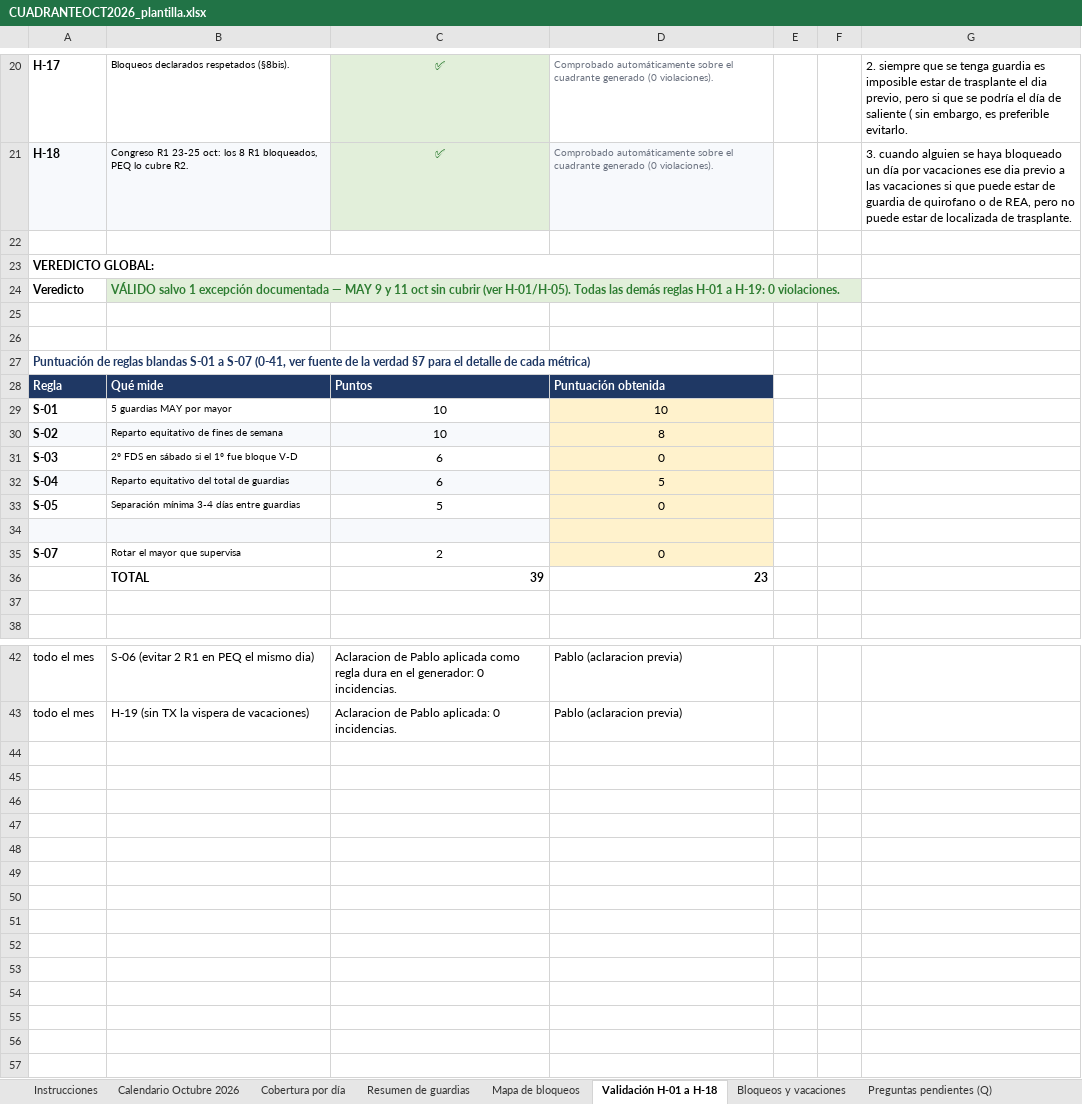
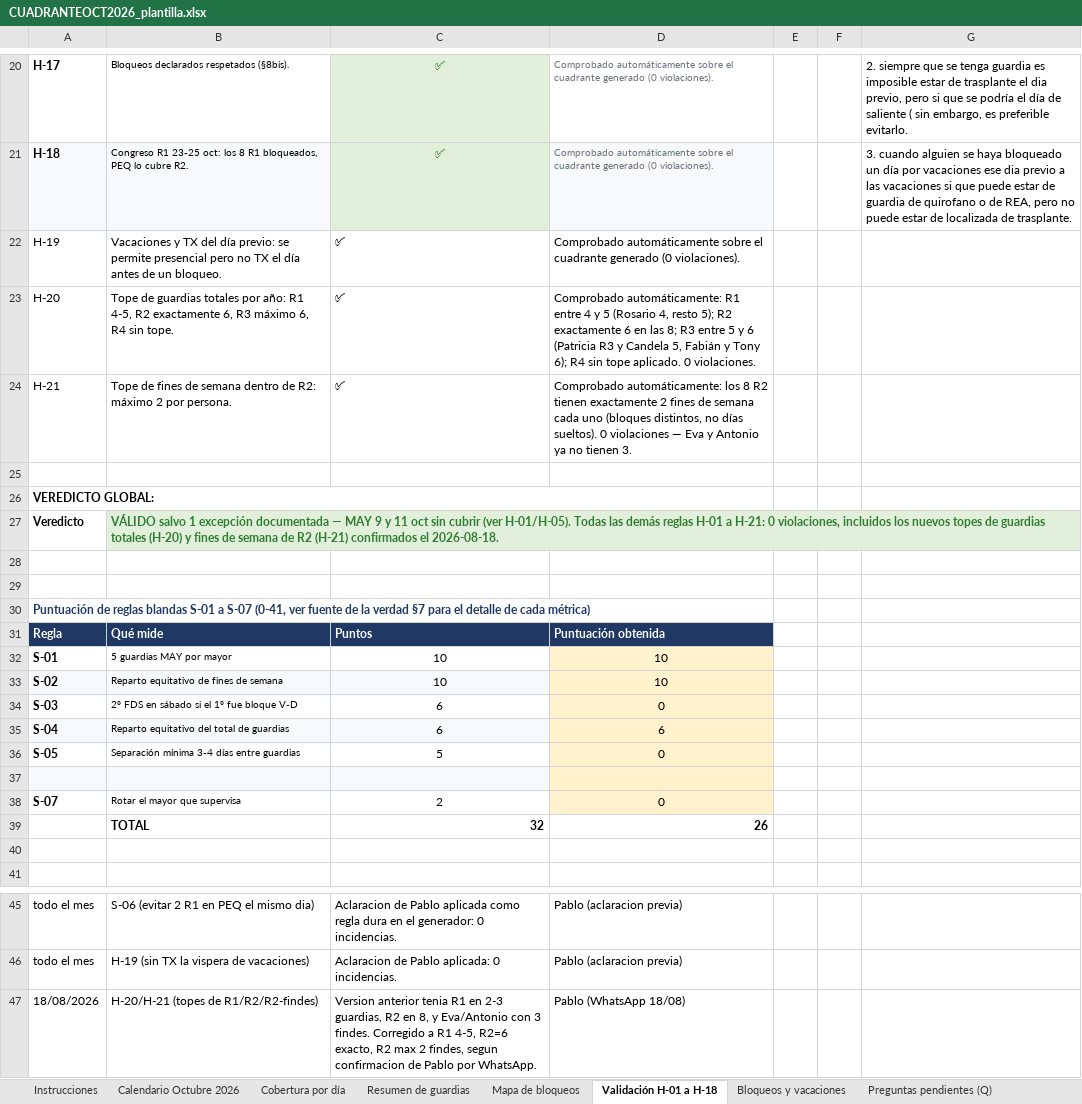
Before and after one commit to pablorodriguez-pixel/claude, an Excel workbook: guardias-anestesia/cuadrantes/CUADRANTEOCT2026_plantilla.xlsx, sheet Validación H-01 a H-18, drawn as a sheet; only a part is shown, gaps mark what is left out; values as stored, in another font and other column widths than the file's, no borders; addresses are those after the commit; the diff names each change by its address in the sheet, - before the commit and + after, or states it on an @@ line.

```diff
--- a/guardias-anestesia/cuadrantes/CUADRANTEOCT2026_plantilla.xlsx (sheet Validación H-01 a H-18)
+++ b/guardias-anestesia/cuadrantes/CUADRANTEOCT2026_plantilla.xlsx (sheet Validación H-01 a H-18)
+row 22: H-19 | Vacaciones y TX del día previo: se permite presencial pero no TX el día antes de un bloqueo. | ✅ | Comprobado automáticamente sobre el cuadrante generado (0 violaciones).
+row 23: H-20 | Tope de guardias totales por año: R1 4-5, R2 exactamente 6, R3 máximo 6, R4 sin tope. | ✅ | Comprobado automáticamente: R1 entre 4 y 5 (Rosario 4, resto 5); R2 exactamente 6 en las 8; R3 entre 5 y 6 (Patricia R3 y Candela 5, Fabián y Tony 6); R4 sin tope aplicado. 0 violaciones.
+row 24: H-21 | Tope de fines de semana dentro de R2: máximo 2 por persona. | ✅ | Comprobado automáticamente: los 8 R2 tienen exactamente 2 fines de semana cada uno (bloques distintos, no días sueltos). 0 violaciones — Eva y Antonio ya no tienen 3.
-B27: …H-01 a H-19: 0 violaciones.
+B27: …H-01 a H-21: 0 violaciones, incluidos los nuevos topes de guardias totales (H-20) y fines de semana de R2 (H-21) confirmados el 2026-08-18.
-D33: 8
+D33: 10
-D35: 5
+D35: 6
-C39: 39
+C39: 32
-D39: 23
+D39: 26
+row 47: 18/08/2026 | H-20/H-21 (topes de R1/R2/R2-findes) | Version anterior tenia R1 en 2-3 guardias, R2 en 8, y Eva/Antonio con 3 findes. Corregido a R1 4-5, R2=6 exacto, R2 max 2 findes, segun confirmacion de Pablo por WhatsApp. | Pablo (WhatsApp 18/08)
```
Also changed, not shown: sheet Resumen de guardias, sheet Calendario Octubre 2026, sheet Comparativa acumulada, 1 other file.
